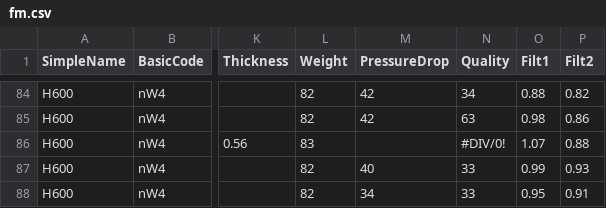
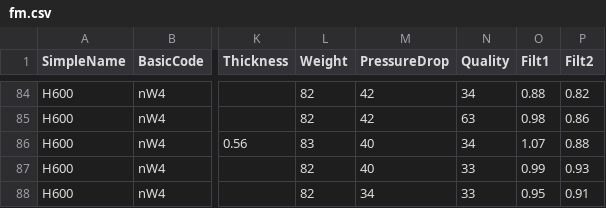
Before and after one commit to tsipkens/fmviz, a CSV file: data/fm.csv, drawn as a sheet; only a part is shown, gaps mark what is left out; the diff names each change by its address in the sheet, - before the commit and + after, or states it on an @@ line.

Commit message:
Replaced BasicCode with SimpleCode
+ Updated text in the introduction.
+ Update erroneous H600 point.

```diff
--- a/data/fm.csv
+++ b/data/fm.csv
-M86 (PressureDrop): (empty)
+M86 (PressureDrop): 40
-N86 (Quality): #DIV/0!
+N86 (Quality): 34
```
Also changed, not shown: 2 other files.
